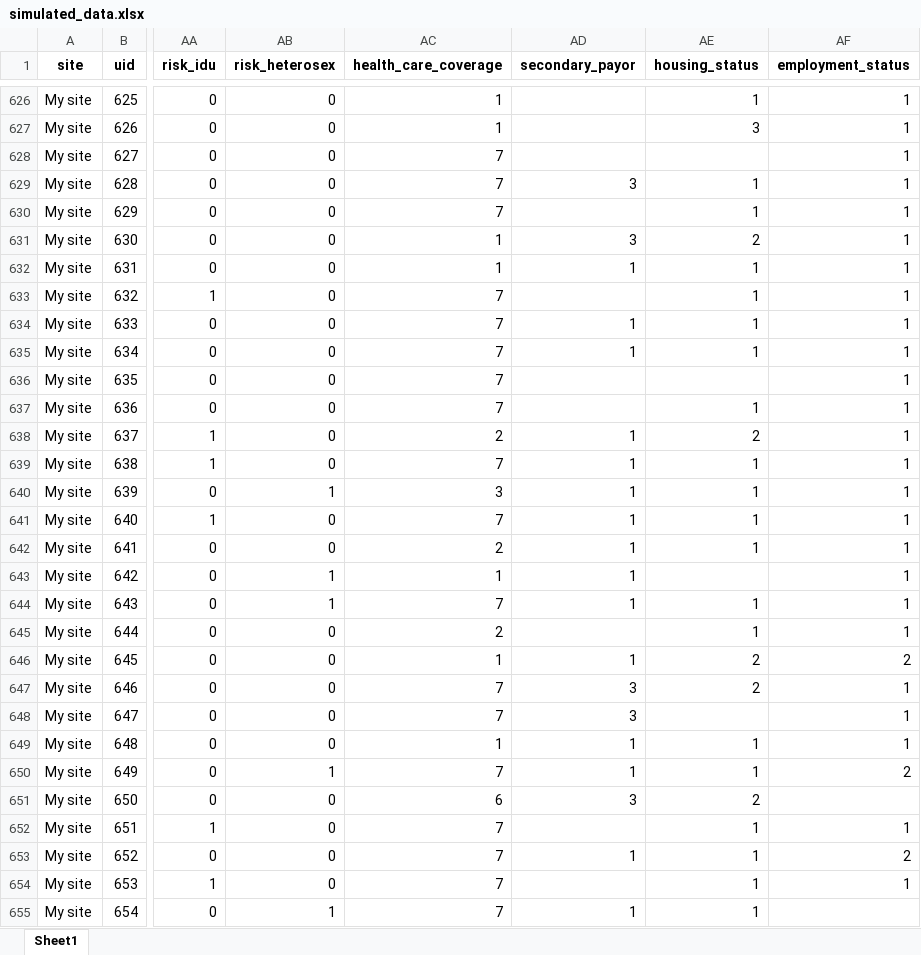
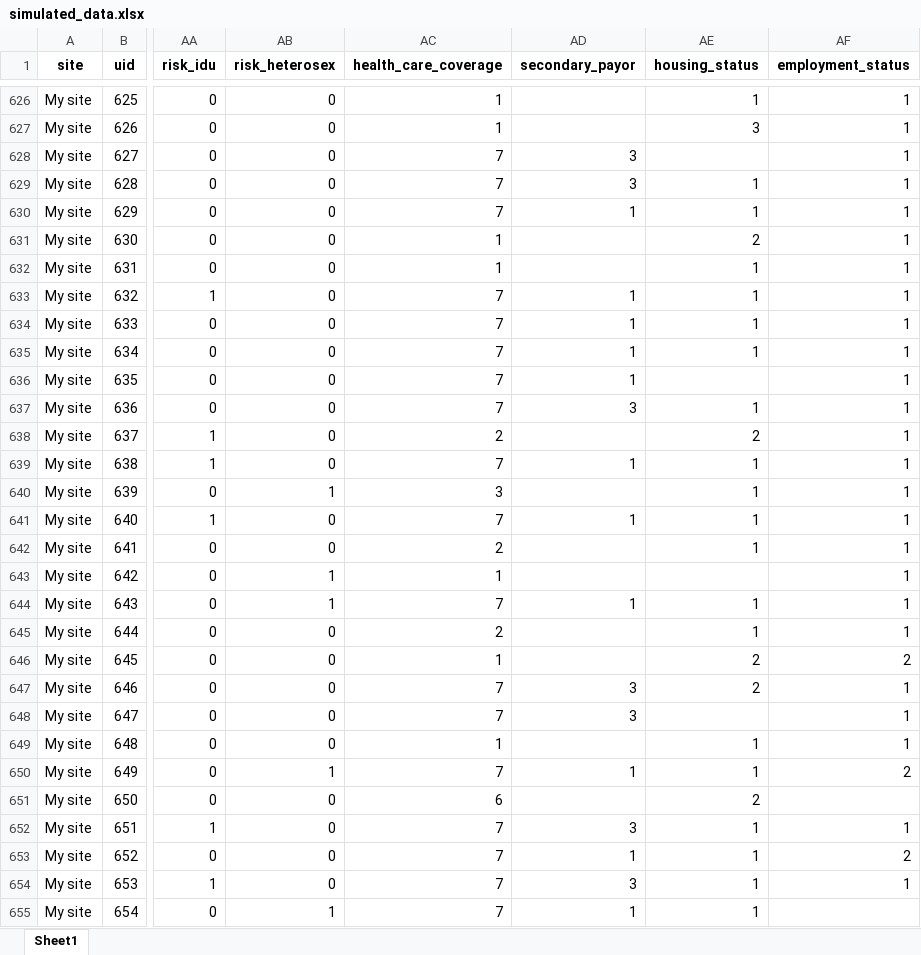
Before and after one commit to alai-up/alai_up_local_dashboard, an Excel workbook: app/www/simulated_data.xlsx, sheet Sheet1, drawn as a sheet; only a part is shown, gaps mark what is left out; values as stored, in another font and other column widths than the file's, no borders; the diff covers the shown part only; the diff names each change by its address in the sheet, - before the commit and + after, or states it on an @@ line.

```diff
--- a/app/www/simulated_data.xlsx (sheet Sheet1)
+++ b/app/www/simulated_data.xlsx (sheet Sheet1)
-AD628 (secondary_payor): (empty)
+AD628 (secondary_payor): 3
-AD630 (secondary_payor): (empty)
+AD630 (secondary_payor): 1
-AD631 (secondary_payor): 3
+AD631 (secondary_payor): (empty)
-AD632 (secondary_payor): 1
+AD632 (secondary_payor): (empty)
-AD633 (secondary_payor): (empty)
+AD633 (secondary_payor): 1
-AD636 (secondary_payor): (empty)
+AD636 (secondary_payor): 1
-AD637 (secondary_payor): (empty)
+AD637 (secondary_payor): 3
-AD638 (secondary_payor): 1
+AD638 (secondary_payor): (empty)
-AD640 (secondary_payor): 1
+AD640 (secondary_payor): (empty)
-AD642:AD643 (secondary_payor): 1
+AD642:AD643 (secondary_payor): (empty)
-AD646 (secondary_payor): 1
+AD646 (secondary_payor): (empty)
-AD649 (secondary_payor): 1
+AD649 (secondary_payor): (empty)
-AD651 (secondary_payor): 3
+AD651 (secondary_payor): (empty)
-AD652 (secondary_payor): (empty)
+AD652 (secondary_payor): 3
-AD654 (secondary_payor): (empty)
+AD654 (secondary_payor): 3
```
Also changed, not shown: 559 edited cells elsewhere in this sheet, data/simulated_data.xlsx, 1 other file.
